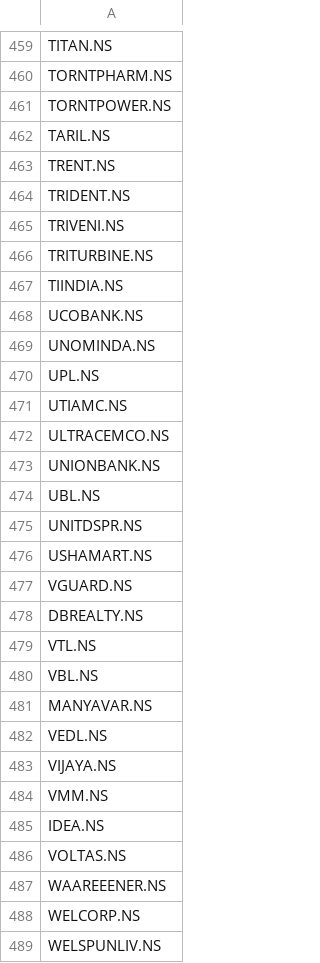
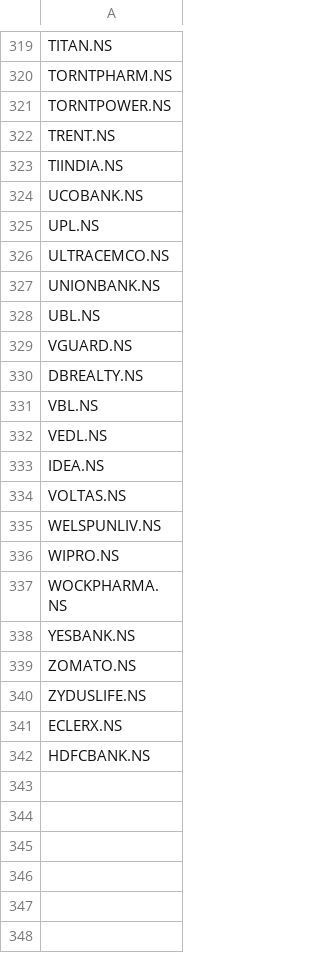
Before and after one commit to nitinkumarjain009/nifty50telegram, a CSV file: nifty50_stocks.csv, drawn as a sheet; only a part is shown, gaps mark what is left out; the shorter side is filled out with more unchanged rows; the diff covers the shown part only; the diff names each change by its address in the sheet, - before the commit and + after, or states it on an @@ line.

```diff
--- a/nifty50_stocks.csv
+++ b/nifty50_stocks.csv
-row 462: TARIL.NS
-row 464: TRIDENT.NS
-row 465: TRIVENI.NS
-row 466: TRITURBINE.NS
-row 469: UNOMINDA.NS
-row 471: UTIAMC.NS
-row 475: UNITDSPR.NS
-row 476: USHAMART.NS
-row 479: VTL.NS
-row 481: MANYAVAR.NS
-row 483: VIJAYA.NS
-row 484: VMM.NS
-row 487: WAAREEENER.NS
-row 488: WELCORP.NS
```
Also changed, not shown: 146 removed rows elsewhere in this file.
